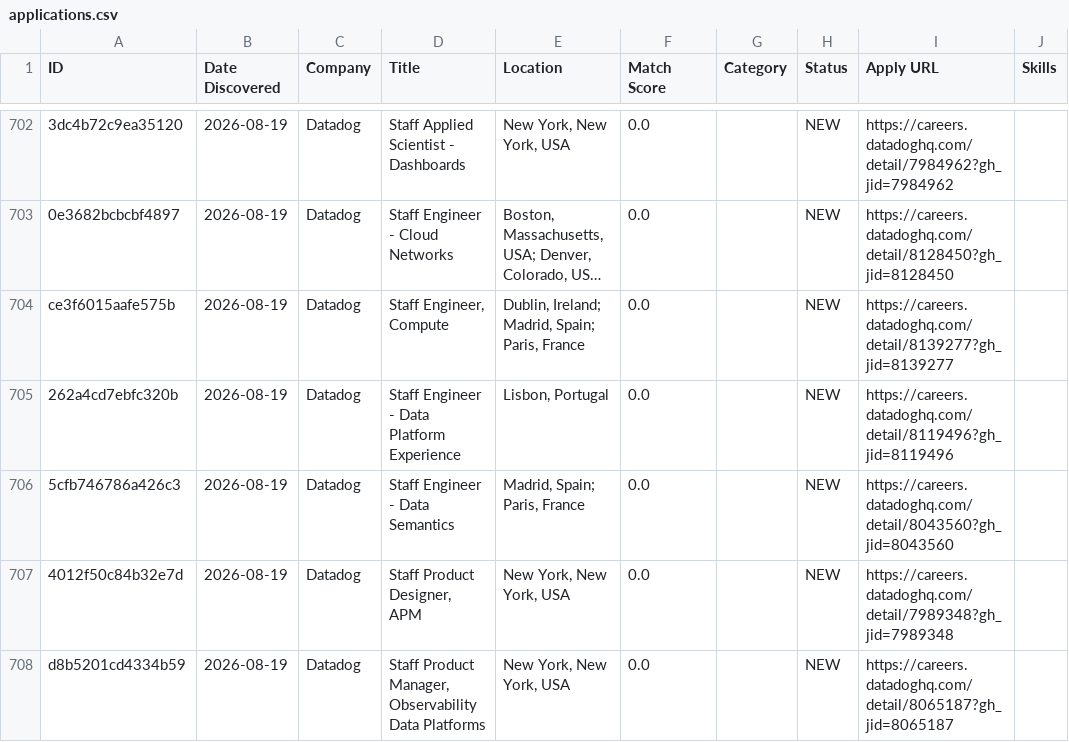
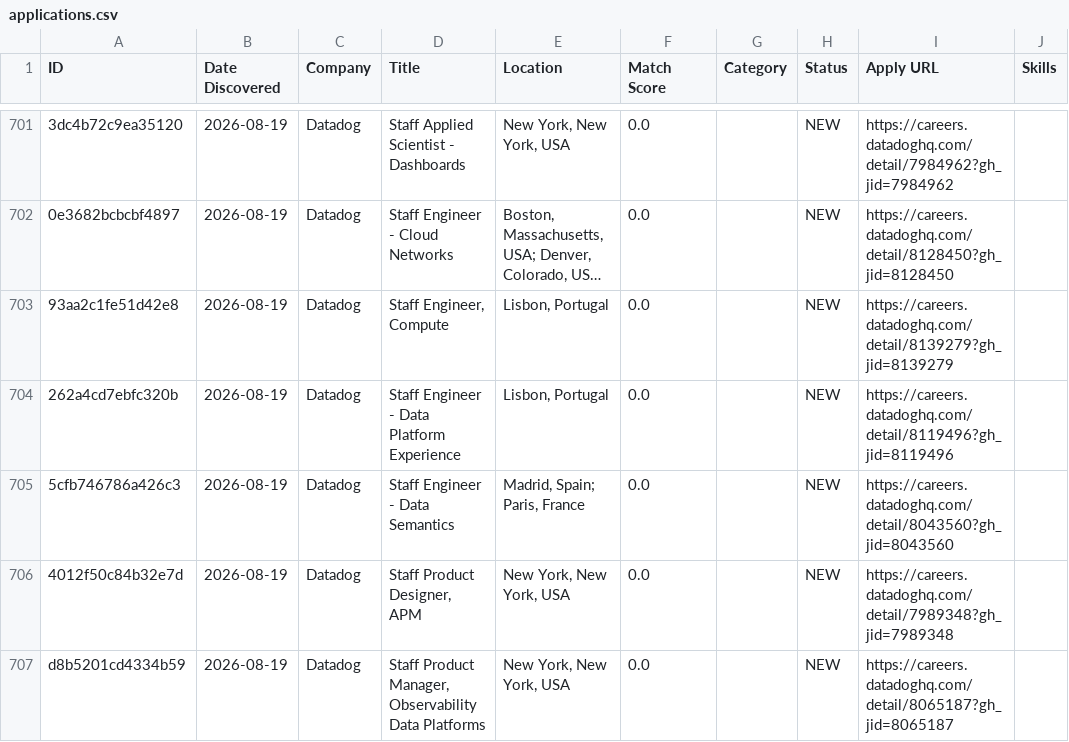
Before and after one commit to Aarav-Shah-175/JobFinder, a CSV file: data/applications.csv, drawn as a sheet; only a part is shown, gaps mark what is left out; long unchanged cells end in …; addresses are those after the commit; the diff covers the shown part only; the diff names each change by its address in the sheet, - before the commit and + after, or states it on an @@ line.

```diff
--- a/data/applications.csv
+++ b/data/applications.csv
-A703 (ID): ce3f6015aafe575b
+A703 (ID): 93aa2c1fe51d42e8
-E703 (Location): Dublin, Ireland; Madrid, Spain; Paris, France
+E703 (Location): Lisbon, Portugal
-I703 (Apply URL): https://careers.datadoghq.com/detail/8139277?gh_jid=8139277
+I703 (Apply URL): https://careers.datadoghq.com/detail/8139279?gh_jid=8139279
```
Also changed, not shown: 3 added rows, 3 removed rows and 128 edited cells elsewhere in this file, 2 other files.
